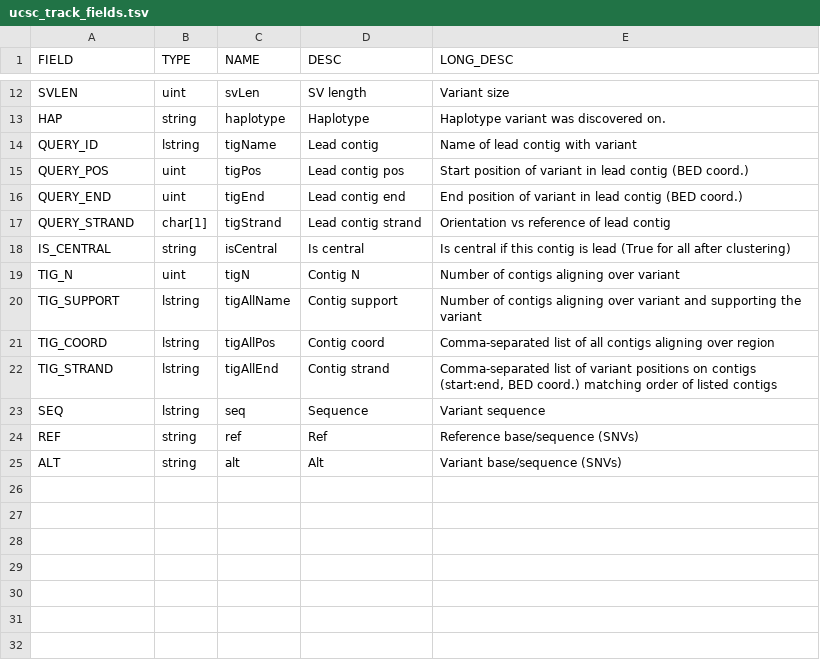
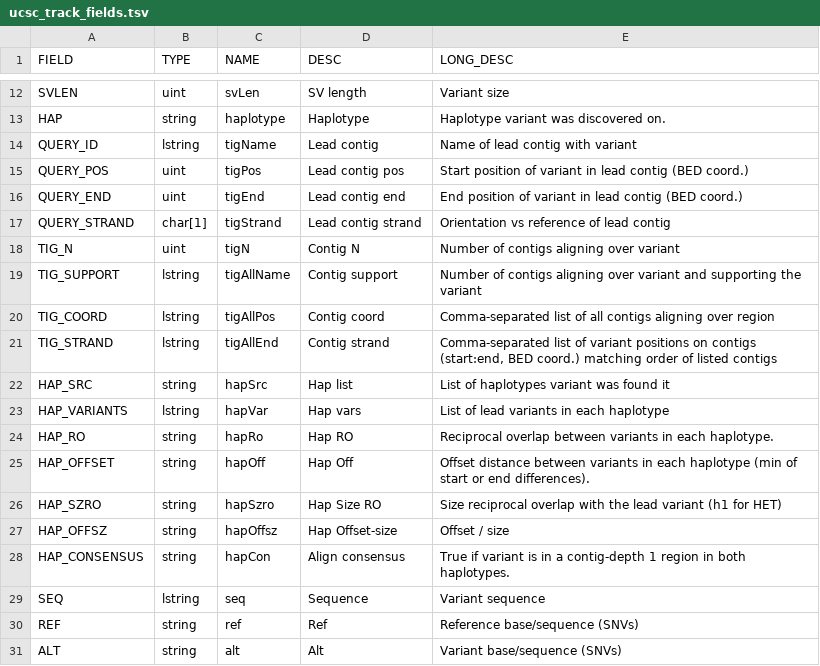
Before and after one commit to EichlerLab/pav, a TSV file: files/tracks/ucsc_track_fields.tsv, drawn as a sheet; only a part is shown, gaps mark what is left out.

```diff
--- a/files/tracks/ucsc_track_fields.tsv
+++ b/files/tracks/ucsc_track_fields.tsv
@@ -17,3 +17,2 @@ QUERY_END	uint	tigEnd	Lead contig end	End position of variant in lead contig (BE
 QUERY_STRAND	char[1]	tigStrand	Lead contig strand	Orientation vs reference of lead contig
-IS_CENTRAL	string	isCentral	Is central	Is central if this contig is lead (True for all after clustering)
 TIG_N	uint	tigN	Contig N	Number of contigs aligning over variant
@@ -22,2 +21,9 @@ TIG_COORD	lstring	tigAllPos	Contig coord	Comma-separated list of all contigs ali
 TIG_STRAND	lstring	tigAllEnd	Contig strand	Comma-separated list of variant positions on contigs (start:end, BED coord.) matching order of listed contigs
+HAP_SRC	string	hapSrc	Hap list	List of haplotypes variant was found it
+HAP_VARIANTS	lstring	hapVar	Hap vars	List of lead variants in each haplotype
+HAP_RO	string	hapRo	Hap RO	Reciprocal overlap between variants in each haplotype.
+HAP_OFFSET	string	hapOff	Hap Off	Offset distance between variants in each haplotype (min of start or end differences).
+HAP_SZRO	string	hapSzro	Hap Size RO	Size reciprocal overlap with the lead variant (h1 for HET)
+HAP_OFFSZ	string	hapOffsz	Hap Offset-size	Offset / size
+HAP_CONSENSUS	string	hapCon	Align consensus	True if variant is in a contig-depth 1 region in both haplotypes.
 SEQ	lstring	seq	Sequence	Variant sequence
```
Also changed, not shown: 6 other files.
